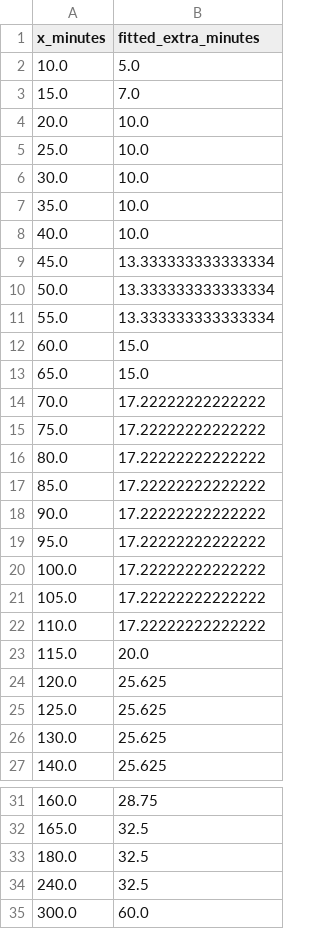
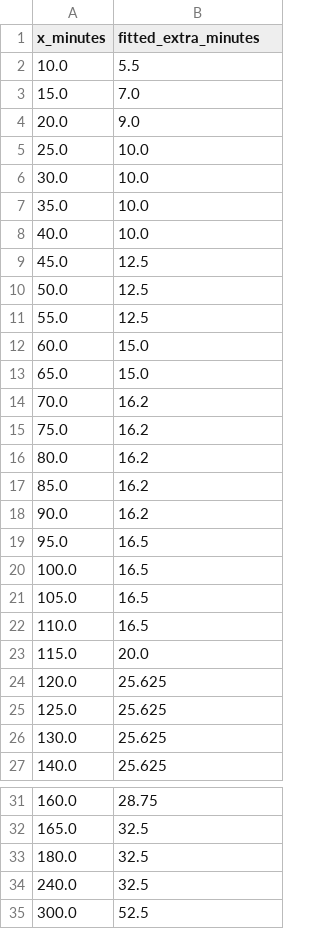
Before and after one commit to rastsislaux/poputi, a CSV file: analysis/fitted_threshold.csv, drawn as a sheet; only a part is shown, gaps mark what is left out.

Commit message:
chore: add .gitattributes to hide .ipynb from GitHub Linguist; update thresholds and export

```diff
--- a/analysis/fitted_threshold.csv
+++ b/analysis/fitted_threshold.csv
@@ -1,5 +1,5 @@
 x_minutes,fitted_extra_minutes
-10.0,5.0
+10.0,5.5
 15.0,7.0
-20.0,10.0
+20.0,9.0
 25.0,10.0
@@ -8,16 +8,16 @@ x_minutes,fitted_extra_minutes
 40.0,10.0
-45.0,13.333333333333334
-50.0,13.333333333333334
-55.0,13.333333333333334
+45.0,12.5
+50.0,12.5
+55.0,12.5
 60.0,15.0
 65.0,15.0
-70.0,17.22222222222222
-75.0,17.22222222222222
-80.0,17.22222222222222
-85.0,17.22222222222222
-90.0,17.22222222222222
-95.0,17.22222222222222
-100.0,17.22222222222222
-105.0,17.22222222222222
-110.0,17.22222222222222
+70.0,16.2
+75.0,16.2
+80.0,16.2
+85.0,16.2
+90.0,16.2
+95.0,16.5
+100.0,16.5
+105.0,16.5
+110.0,16.5
 115.0,20.0
@@ -34,2 +34,2 @@ x_minutes,fitted_extra_minutes
 240.0,32.5
-300.0,60.0
+300.0,52.5
```
Also changed, not shown: 6 other files.
